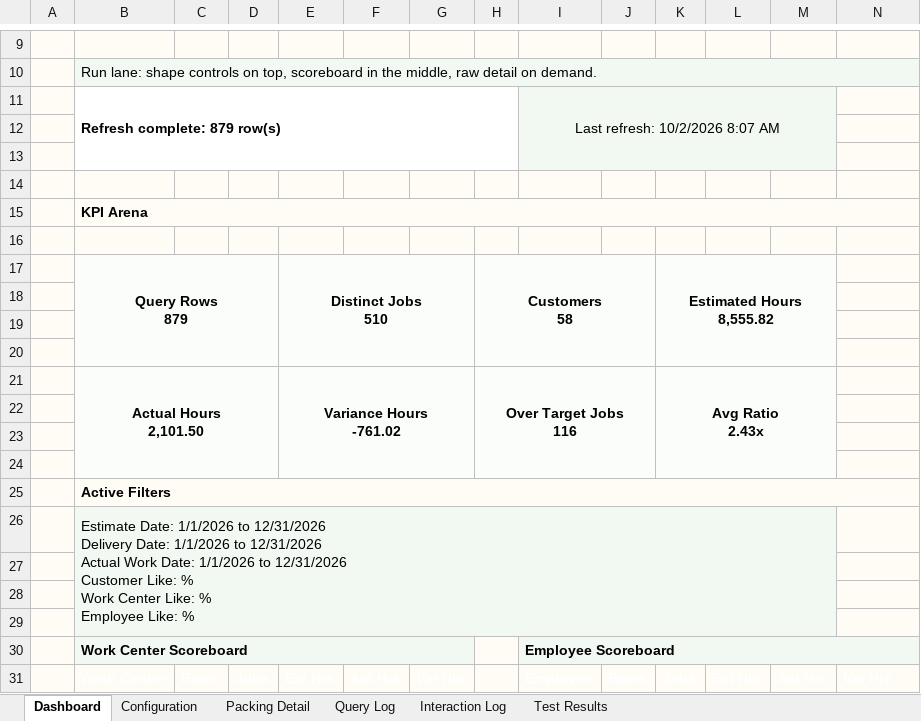
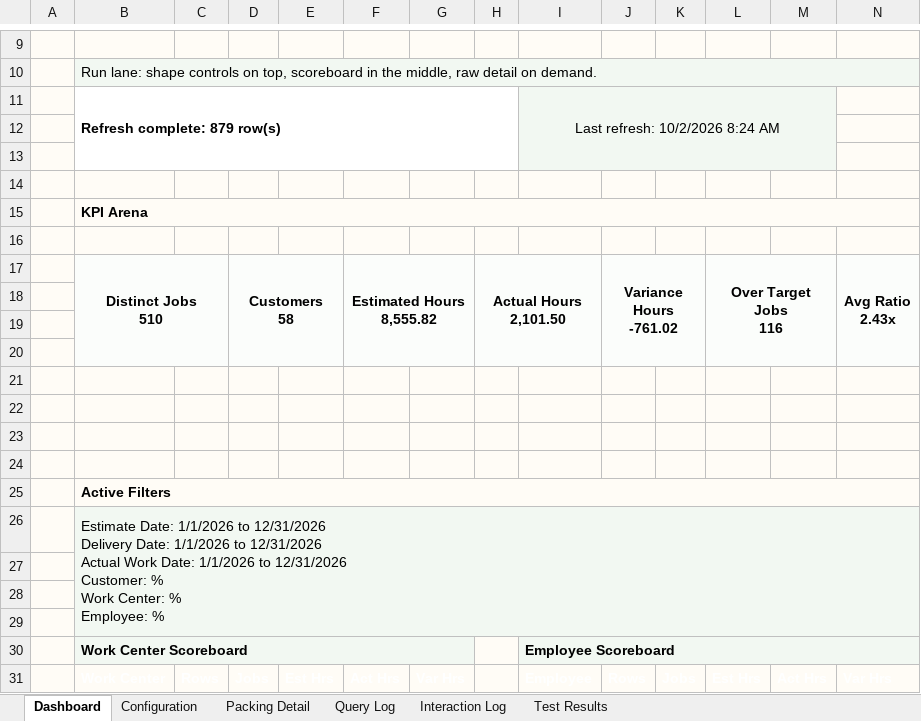
Before and after one commit to stl-dev-ops/stlpackingperformancereport, an Excel workbook: PackingEstimatedVsActualReport.xlsm, sheet Dashboard, drawn as a sheet; only a part is shown, gaps mark what is left out; values as stored, in another font and other column widths than the file's, no borders; charts and pictures and table styles not drawn; removed rows and columns are numbered as before the commit, all else as after; ↵ is a line break in a cell; the diff names each change by its address in the sheet, - before the commit and + after, or states it on an @@ line.

```diff
--- a/PackingEstimatedVsActualReport.xlsm (sheet Dashboard)
+++ b/PackingEstimatedVsActualReport.xlsm (sheet Dashboard)
-I11: Last refresh: 10/2/2026 8:07 AM
+I11: Last refresh: 10/2/2026 8:24 AM
-row 17:  | Query Rows ↵ 879 |  |  | Distinct Jobs ↵ 510 |  |  | Customers ↵ 58 |  |  | Estimated Hours ↵ 8,555.82
+row 17:  | Distinct Jobs ↵ 510 |  | Customers ↵ 58 |  | Estimated Hours ↵ 8,555.82 |  | Actual Hours ↵ 2,101.50 |  | Variance Hours ↵ -761.02 |  | Over Target Jobs ↵ 116 |  | Avg Ratio ↵ 2.43x
-row 21:  | Actual Hours ↵ 2,101.50 |  |  | Variance Hours ↵ -761.02 |  |  | Over Target Jobs ↵ 116 |  |  | Avg Ratio ↵ 2.43x
+row 21: (empty)
-B21:D24 merged
-E21:G24 merged
-H21:J24 merged
-K21:M24 merged
-B26: …to 12/31/2026 ↵ Customer Like: % ↵ Work Center Like: % ↵ Employee Like: %
+B26: …to 12/31/2026 ↵ Customer: % ↵ Work Center: % ↵ Employee: %
-B26:M29 merged
+B26:N29 merged
```
Also changed, not shown: sheet Test Results, sheet Interaction Log, sheet Query Log, charts or pictures, 7 other files.
